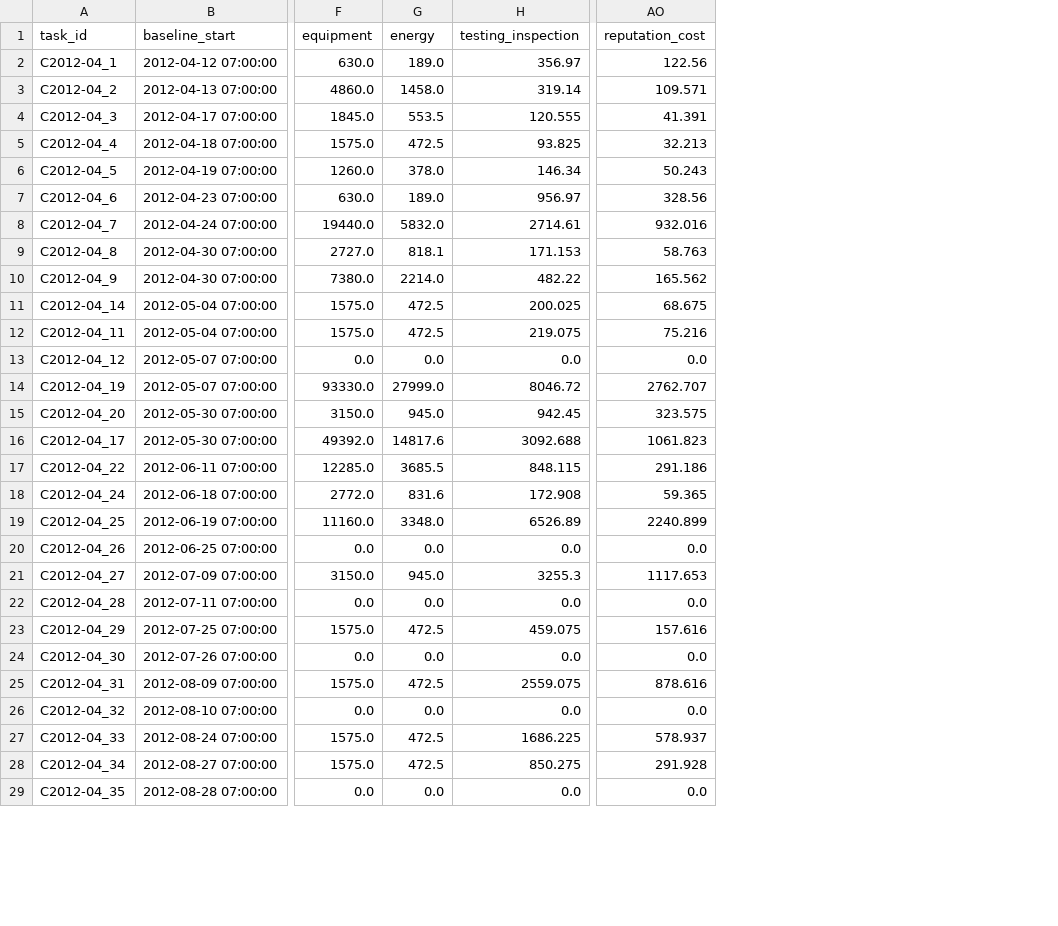
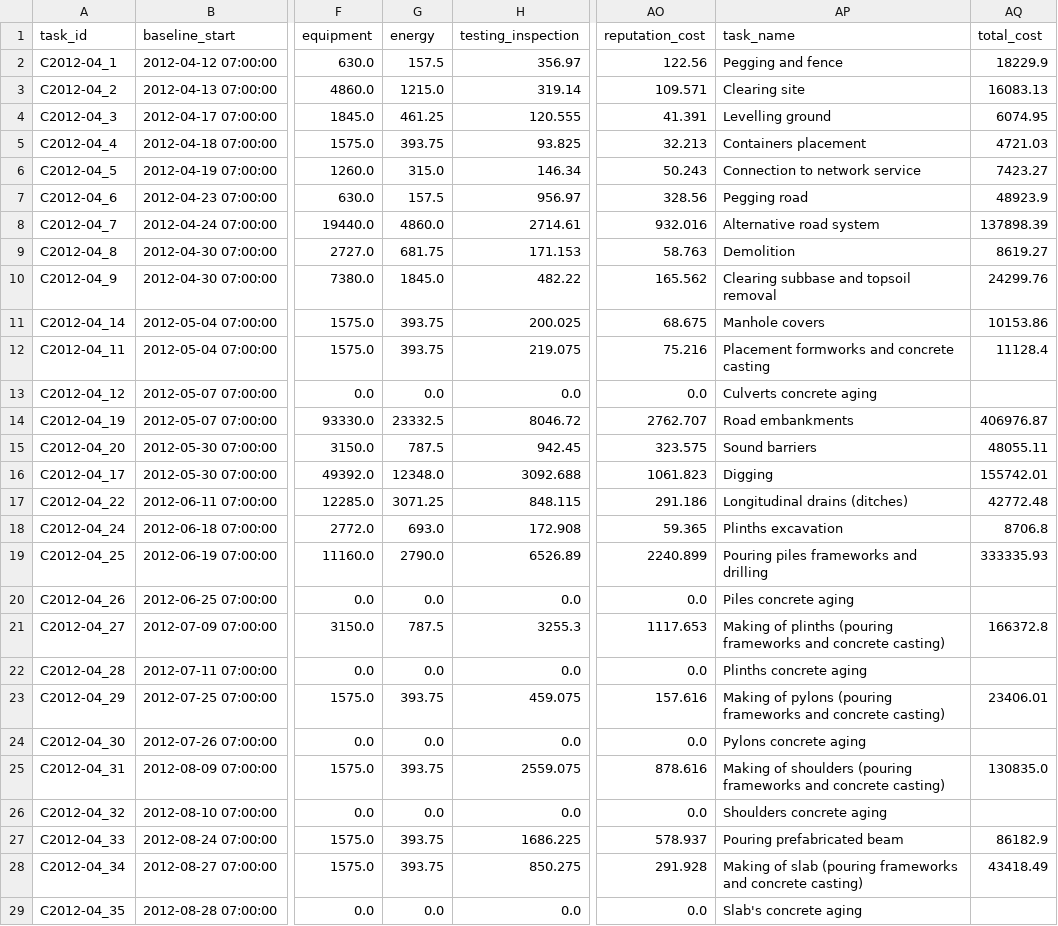
Before and after one commit to ntduyit2023/Logistics-Project-Progress-Cost-Management, a CSV file: ai_pipeline/data/processed/C2012-04/tasks.csv, drawn as a sheet; only a part is shown, gaps mark what is left out; the diff covers the shown part only; the diff names each change by its address in the sheet, - before the commit and + after, or states it on an @@ line.

Commit message:
feat: implement task management service, schemas, and API endpoints with supporting database models and seed data.

```diff
--- a/ai_pipeline/data/processed/C2012-04/tasks.csv
+++ b/ai_pipeline/data/processed/C2012-04/tasks.csv
+column AP (task_name), rows 2-29: Pegging and fence | Clearing site | Levelling ground | Containers placement | Connection to network service | Pegging road | Alternative road system | Demolition | Clearing subbase and topsoil removal | Manhole covers | Placement formworks and concrete casting | Culverts concrete aging | Road embankments | Sound barriers | Digging | Longitudinal drains (ditches) | Plinths excavation | Pouring piles frameworks and drilling | Piles concrete aging | Making of plinths (pouring frameworks and concrete casting) | Plinths concrete aging | Making of pylons (pouring frameworks and concrete casting) | Pylons concrete aging | Making of shoulders (pouring frameworks and concrete casting) | Shoulders concrete aging | Pouring prefabricated beam | Making of slab (pouring frameworks and concrete casting) | Slab's concrete aging
+column AQ (total_cost), rows 2-28: 18229.9 | 16083.13 | 6074.95 | 4721.03 | 7423.27 | 48923.9 | 137898.39 | 8619.27 | 24299.76 | 10153.86 | 11128.4 |  | 406976.87 | 48055.11 | 155742.01 | 42772.48 | 8706.8 | 333335.93 |  | 166372.8 |  | 23406.01 |  | 130835.0 |  | 86182.9 | 43418.49
-G2 (energy): 189.0
+G2 (energy): 157.5
-G3 (energy): 1458.0
+G3 (energy): 1215.0
-G4 (energy): 553.5
+G4 (energy): 461.25
-G5 (energy): 472.5
+G5 (energy): 393.75
-G6 (energy): 378.0
+G6 (energy): 315.0
-G7 (energy): 189.0
+G7 (energy): 157.5
-G8 (energy): 5832.0
+G8 (energy): 4860.0
-G9 (energy): 818.1
+G9 (energy): 681.75
-G10 (energy): 2214.0
+G10 (energy): 1845.0
-G11:G12 (energy): 472.5
+G11:G12 (energy): 393.75
-G14 (energy): 27999.0
+G14 (energy): 23332.5
-G15 (energy): 945.0
+G15 (energy): 787.5
-G16 (energy): 14817.6
+G16 (energy): 12348.0
-G17 (energy): 3685.5
+G17 (energy): 3071.25
-G18 (energy): 831.6
+G18 (energy): 693.0
-G19 (energy): 3348.0
+G19 (energy): 2790.0
-G21 (energy): 945.0
+G21 (energy): 787.5
-G23 (energy): 472.5
+G23 (energy): 393.75
-G25 (energy): 472.5
+G25 (energy): 393.75
-G27:G28 (energy): 472.5
+G27:G28 (energy): 393.75
```
Also changed, not shown: 37 edited cells elsewhere in this file, ai_pipeline/data/processed/C2011-07/tasks.csv, ai_pipeline/data/processed/C2018-09/tasks.csv, 19 other files.
